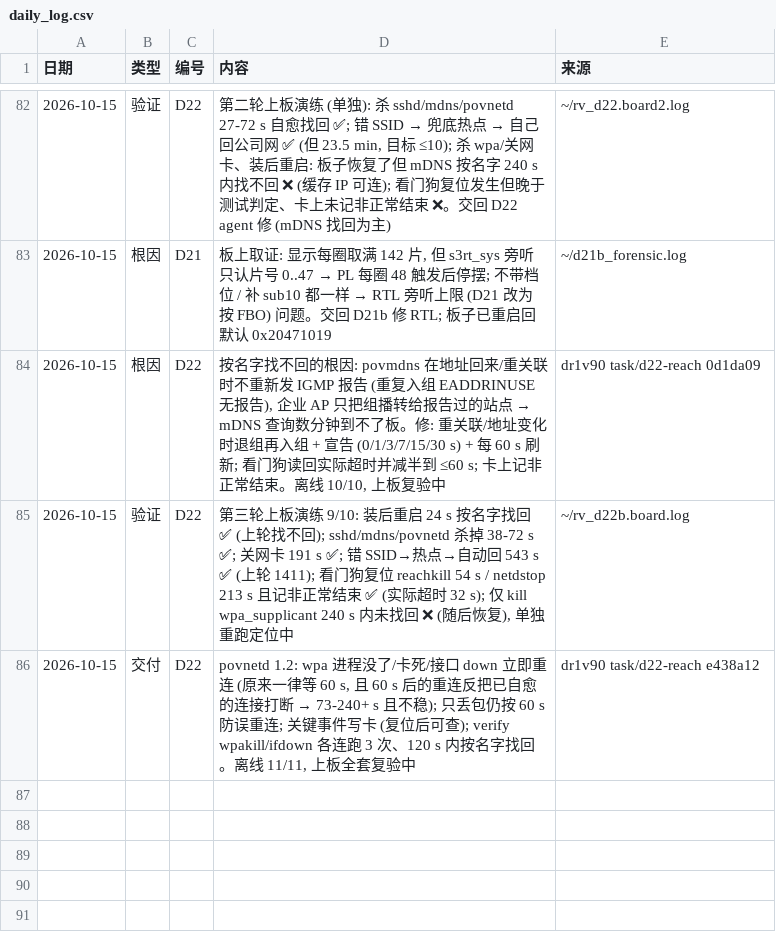
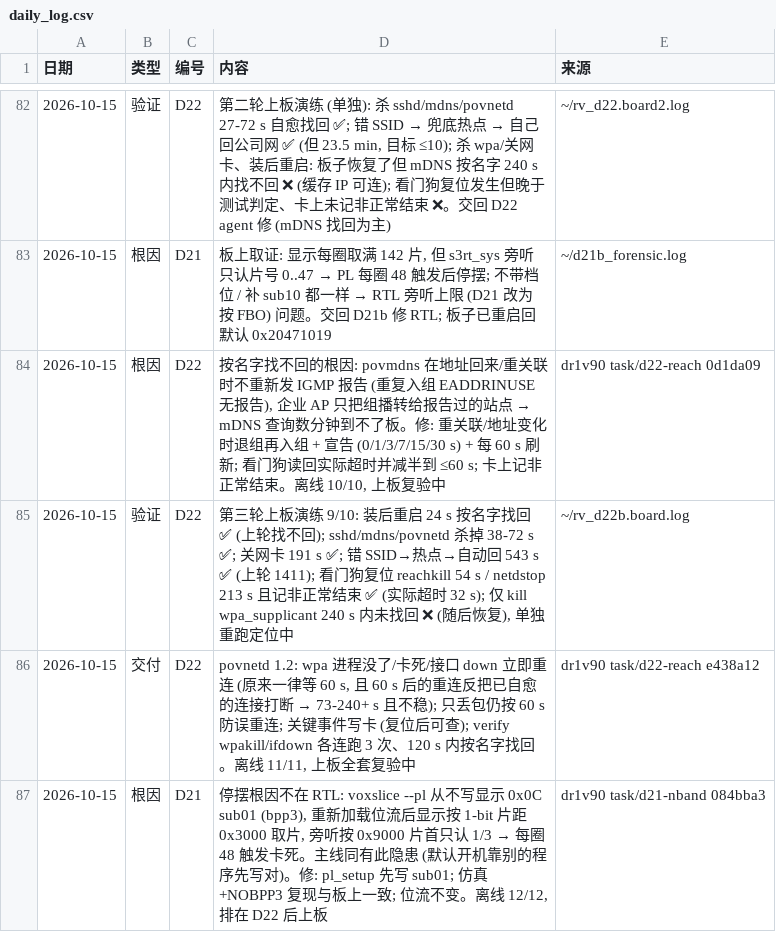
Before and after one commit to kiujkiu/zynq_pov, a CSV file: docs/progress/daily_log.csv, drawn as a sheet; only a part is shown, gaps mark what is left out.

Commit message:
[进度] D21 根因 sub01

```diff
--- a/docs/progress/daily_log.csv
+++ b/docs/progress/daily_log.csv
@@ -86 +86,2 @@
 2026-10-15,交付,D22,"povnetd 1.2: wpa 进程没了/卡死/接口 down 立即重连 (原来一律等 60 s, 且 60 s 后的重连反把已自愈的连接打断 → 73-240+ s 且不稳); 只丢包仍按 60 s 防误重连; 关键事件写卡 (复位后可查); verify wpakill/ifdown 各连跑 3 次、120 s 内按名字找回。离线 11/11, 上板全套复验中",dr1v90 task/d22-reach e438a12
+2026-10-15,根因,D21,"停摆根因不在 RTL: voxslice --pl 从不写显示 0x0C sub01 (bpp3), 重新加载位流后显示按 1-bit 片距 0x3000 取片, 旁听按 0x9000 片首只认 1/3 → 每圈 48 触发卡死。主线同有此隐患 (默认开机靠别的程序先写对)。修: pl_setup 先写 sub01; 仿真 +NOBPP3 复现与板上一致; 位流不变。离线 12/12, 排在 D22 后上板",dr1v90 task/d21-nband 084bba3
```
